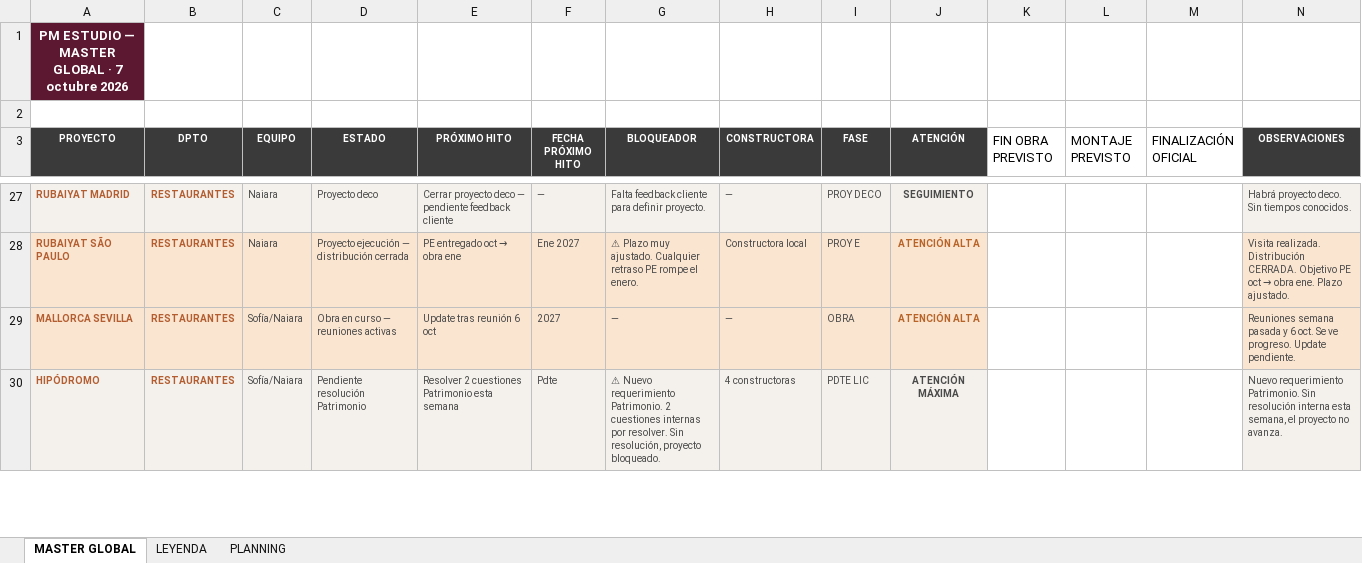
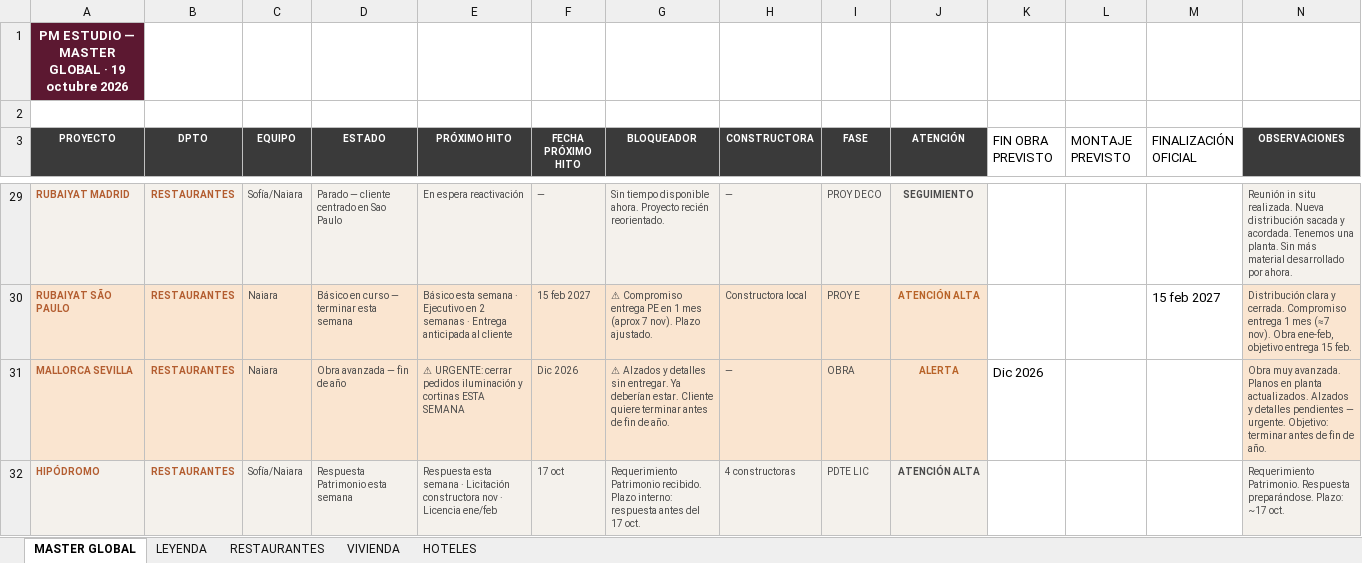
Before and after one commit to javierjimenezcisneros-create/apds-pm-estudio, an Excel workbook: PM_ESTUDIO_MASTER_COMPLETO.xlsx, sheet MASTER GLOBAL, drawn as a sheet; only a part is shown, gaps mark what is left out; values as stored, in another font and other column widths than the file's, no borders; addresses are those after the commit; the diff covers the shown part only; the diff names each change by its address in the sheet, - before the commit and + after, or states it on an @@ line.

```diff
--- a/PM_ESTUDIO_MASTER_COMPLETO.xlsx (sheet MASTER GLOBAL)
+++ b/PM_ESTUDIO_MASTER_COMPLETO.xlsx (sheet MASTER GLOBAL)
-sheet tab: PLANNING
+sheet tab: RESTAURANTES
+sheet tab: VIVIENDA
+sheet tab: HOTELES
-A1 (PROYECTO): PM ESTUDIO — MASTER GLOBAL · 7 octubre 2026
+A1 (PROYECTO): PM ESTUDIO — MASTER GLOBAL · 19 octubre 2026
-C29 (EQUIPO): Naiara
+C29 (EQUIPO): Sofía/Naiara
-D29 (ESTADO): Proyecto deco
+D29 (ESTADO): Parado — cliente centrado en Sao Paulo
-E29 (PRÓXIMO HITO): Cerrar proyecto deco — pendiente feedback cliente
+E29 (PRÓXIMO HITO): En espera reactivación
-G29 (BLOQUEADOR): Falta feedback cliente para definir proyecto.
+G29 (BLOQUEADOR): Sin tiempo disponible ahora. Proyecto recién reorientado.
-N29 (OBSERVACIONES): Habrá proyecto deco. Sin tiempos conocidos.
+N29 (OBSERVACIONES): Reunión in situ realizada. Nueva distribución sacada y acordada. Tenemos una planta. Sin más material desarrollado por ahora.
-D30 (ESTADO): Proyecto ejecución — distribución cerrada
+D30 (ESTADO): Básico en curso — terminar esta semana
@@ E30 (PRÓXIMO HITO): PE entregado oct → obra ene → Básico esta semana · Ejecutivo en 2 semanas · Entrega anticipada al cliente @@
-F30 (FECHA PRÓXIMO HITO): Ene 2027
+F30 (FECHA PRÓXIMO HITO): 15 feb 2027
-G30 (BLOQUEADOR): ⚠ Plazo muy ajustado. Cualquier retraso PE rompe el enero.
+G30 (BLOQUEADOR): ⚠ Compromiso entrega PE en 1 mes (aprox 7 nov). Plazo ajustado.
-M30 (FINALIZACIÓN OFICIAL): (empty)
+M30 (FINALIZACIÓN OFICIAL): 15 feb 2027
@@ N30 (OBSERVACIONES): Visita realizada. Distribución CERRADA. Objetivo PE oct → obra ene. Plazo ajustado. → Distribución clara y cerrada. Compromiso entrega 1 mes (≈7 nov). Obra ene-feb, objetivo entrega 15 feb. @@
-C31 (EQUIPO): Sofía/Naiara
+C31 (EQUIPO): Naiara
-D31 (ESTADO): Obra en curso — reuniones activas
+D31 (ESTADO): Obra avanzada — fin de año
-E31 (PRÓXIMO HITO): Update tras reunión 6 oct
+E31 (PRÓXIMO HITO): ⚠ URGENTE: cerrar pedidos iluminación y cortinas ESTA SEMANA
-F31 (FECHA PRÓXIMO HITO): 2027
+F31 (FECHA PRÓXIMO HITO): Dic 2026
-G31 (BLOQUEADOR): —
+G31 (BLOQUEADOR): ⚠ Alzados y detalles sin entregar. Ya deberían estar. Cliente quiere terminar antes de fin de año.
-J31 (ATENCIÓN): ATENCIÓN ALTA
+J31 (ATENCIÓN): ALERTA
-K31 (FIN OBRA PREVISTO): (empty)
+K31 (FIN OBRA PREVISTO): Dic 2026
-N31 (OBSERVACIONES): Reuniones semana pasada y 6 oct. Se ve progreso. Update pendiente.
+N31 (OBSERVACIONES): Obra muy avanzada. Planos en planta actualizados. Alzados y detalles pendientes — urgente. Objetivo: terminar antes de fin de año.
-D32 (ESTADO): Pendiente resolución Patrimonio
+D32 (ESTADO): Respuesta Patrimonio esta semana
-E32 (PRÓXIMO HITO): Resolver 2 cuestiones Patrimonio esta semana
+E32 (PRÓXIMO HITO): Respuesta esta semana · Licitación constructora nov · Licencia ene/feb
-F32 (FECHA PRÓXIMO HITO): Pdte
+F32 (FECHA PRÓXIMO HITO): 17 oct
-G32 (BLOQUEADOR): ⚠ Nuevo requerimiento Patrimonio. 2 cuestiones internas por resolver. Sin resolución, proyecto bloqueado.
+G32 (BLOQUEADOR): Requerimiento Patrimonio recibido. Plazo interno: respuesta antes del 17 oct.
-J32 (ATENCIÓN): ATENCIÓN MÁXIMA
+J32 (ATENCIÓN): ATENCIÓN ALTA
-N32 (OBSERVACIONES): Nuevo requerimiento Patrimonio. Sin resolución interna esta semana, el proyecto no avanza.
+N32 (OBSERVACIONES): Requerimiento Patrimonio. Respuesta preparándose. Plazo: ~17 oct.
```
Also changed, not shown: 6 added rows, 1 removed row and 132 edited cells elsewhere in this sheet, sheet RESTAURANTES, 2 other files.
